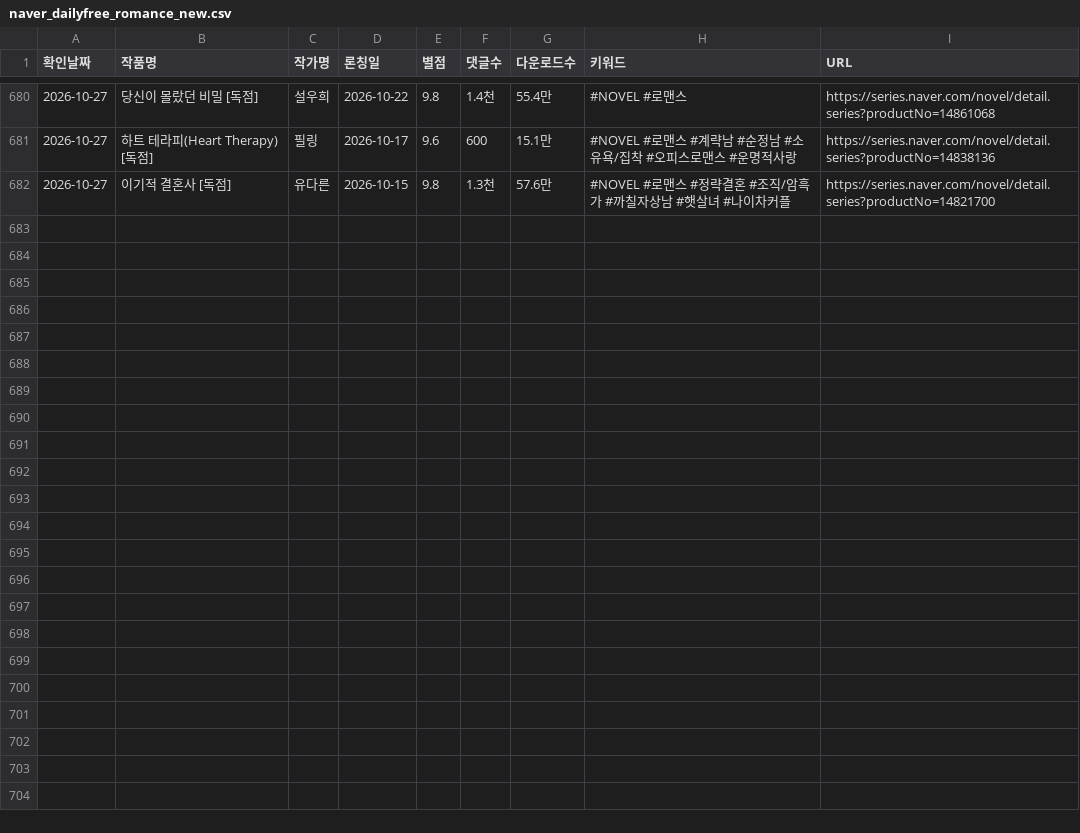
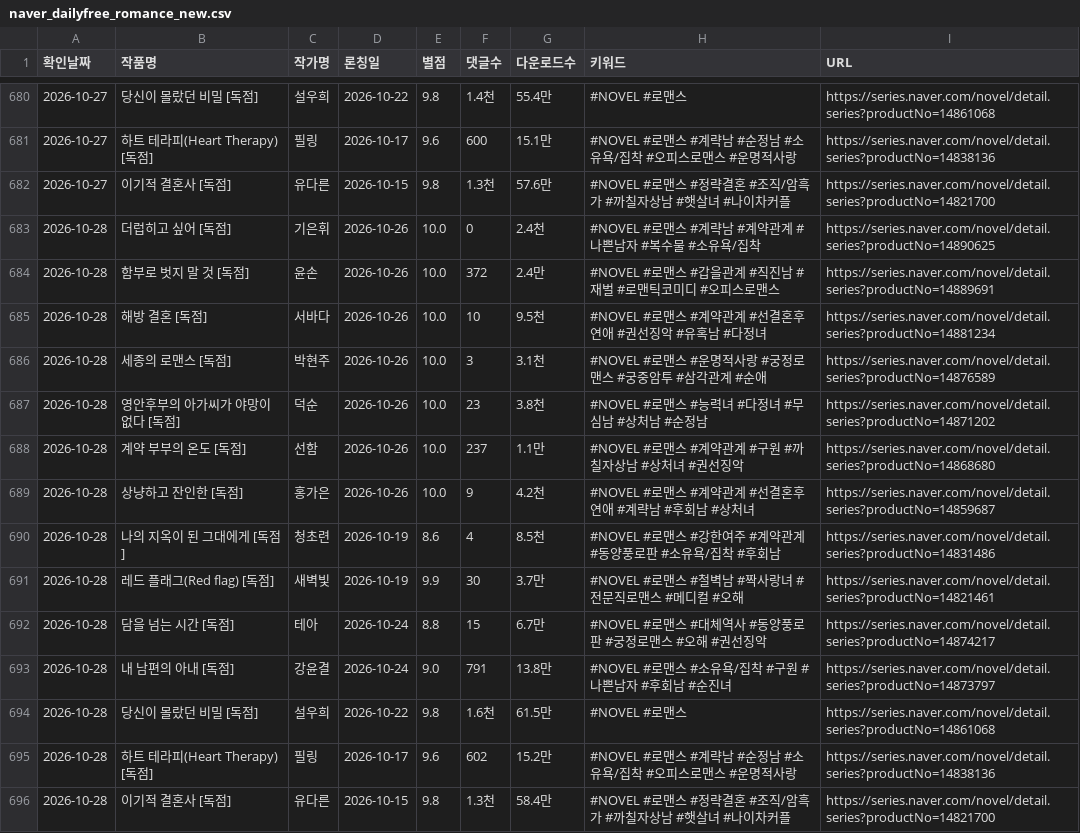
Before and after one commit to sosothth731/webnovel-ranking, a CSV file: output/naver_dailyfree_romance_new.csv, drawn as a sheet; only a part is shown, gaps mark what is left out.

```diff
--- a/output/naver_dailyfree_romance_new.csv
+++ b/output/naver_dailyfree_romance_new.csv
@@ -682 +682,15 @@
 2026-10-27,이기적 결혼사 [독점],유다른,2026-10-15,9.8,1.3천,57.6만,#NOVEL #로맨스 #정략결혼 #조직/암흑가 #까칠자상남 #햇살녀 #나이차커플,https://series.naver.com/novel/detail.series?productNo=14821700
+2026-10-28,더럽히고 싶어 [독점],기은휘,2026-10-26,10.0,0,2.4천,#NOVEL #로맨스 #계략남 #계약관계 #나쁜남자 #복수물 #소유욕/집착,https://series.naver.com/novel/detail.series?productNo=14890625
+2026-10-28,함부로 벗지 말 것 [독점],윤손,2026-10-26,10.0,372,2.4만,#NOVEL #로맨스 #갑을관계 #직진남 #재벌 #로맨틱코미디 #오피스로맨스,https://series.naver.com/novel/detail.series?productNo=14889691
+2026-10-28,해방 결혼 [독점],서바다,2026-10-26,10.0,10,9.5천,#NOVEL #로맨스 #계약관계 #선결혼후연애 #권선징악 #유혹남 #다정녀,https://series.naver.com/novel/detail.series?productNo=14881234
+2026-10-28,세종의 로맨스 [독점],박현주,2026-10-26,10.0,3,3.1천,#NOVEL #로맨스 #운명적사랑 #궁정로맨스 #궁중암투 #삼각관계 #순애,https://series.naver.com/novel/detail.series?productNo=14876589
+2026-10-28,영안후부의 아가씨가 야망이 없다 [독점],덕순,2026-10-26,10.0,23,3.8천,#NOVEL #로맨스 #능력녀 #다정녀 #무심남 #상처남 #순정남,https://series.naver.com/novel/detail.series?productNo=14871202
+2026-10-28,계약 부부의 온도 [독점],선함,2026-10-26,10.0,237,1.1만,#NOVEL #로맨스 #계약관계 #구원 #까칠자상남 #상처녀 #권선징악,https://series.naver.com/novel/detail.series?productNo=14868680
+2026-10-28,상냥하고 잔인한 [독점],홍가은,2026-10-26,10.0,9,4.2천,#NOVEL #로맨스 #계약관계 #선결혼후연애 #계략남 #후회남 #상처녀,https://series.naver.com/novel/detail.series?productNo=14859687
+2026-10-28,나의 지옥이 된 그대에게 [독점],청초련,2026-10-19,8.6,4,8.5천,#NOVEL #로맨스 #강한여주 #계약관계 #동양풍로판 #소유욕/집착 #후회남,https://series.naver.com/novel/detail.series?productNo=14831486
+2026-10-28,레드 플래그(Red flag) [독점],새벽빛,2026-10-19,9.9,30,3.7만,#NOVEL #로맨스 #철벽남 #짝사랑녀 #전문직로맨스 #메디컬 #오해,https://series.naver.com/novel/detail.series?productNo=14821461
+2026-10-28,담을 넘는 시간 [독점],테아,2026-10-24,8.8,15,6.7만,#NOVEL #로맨스 #대체역사 #동양풍로판 #궁정로맨스 #오해 #권선징악,https://series.naver.com/novel/detail.series?productNo=14874217
+2026-10-28,내 남편의 아내 [독점],강윤결,2026-10-24,9.0,791,13.8만,#NOVEL #로맨스 #소유욕/집착 #구원 #나쁜남자 #후회남 #순진녀,https://series.naver.com/novel/detail.series?productNo=14873797
+2026-10-28,당신이 몰랐던 비밀 [독점],설우희,2026-10-22,9.8,1.6천,61.5만,#NOVEL #로맨스,https://series.naver.com/novel/detail.series?productNo=14861068
+2026-10-28,하트 테라피(Heart Therapy) [독점],필링,2026-10-17,9.6,602,15.2만,#NOVEL #로맨스 #계략남 #순정남 #소유욕/집착 #오피스로맨스 #운명적사랑,https://series.naver.com/novel/detail.series?productNo=14838136
+2026-10-28,이기적 결혼사 [독점],유다른,2026-10-15,9.8,1.3천,58.4만,#NOVEL #로맨스 #정략결혼 #조직/암흑가 #까칠자상남 #햇살녀 #나이차커플,https://series.naver.com/novel/detail.series?productNo=14821700
```
Also changed, not shown: 3 other files.
